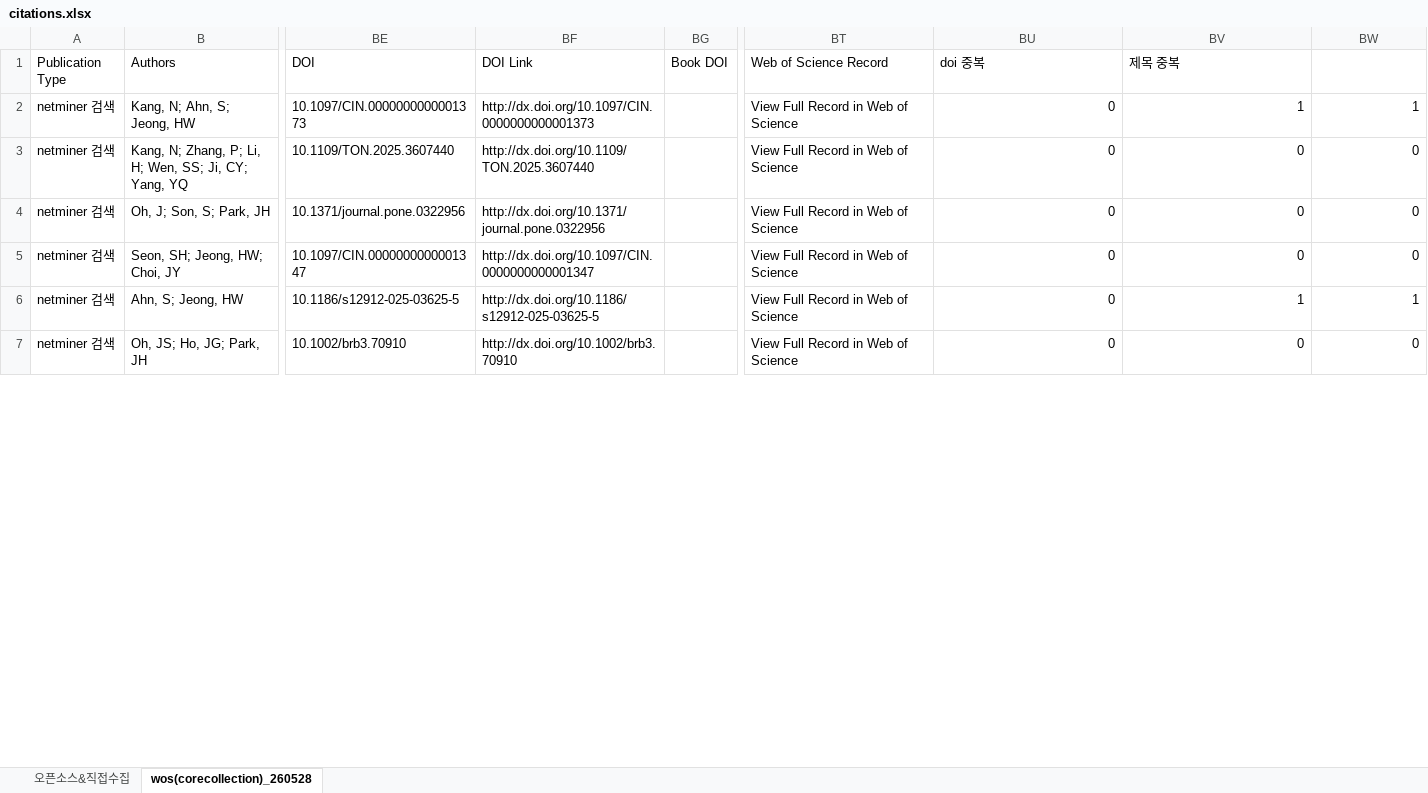
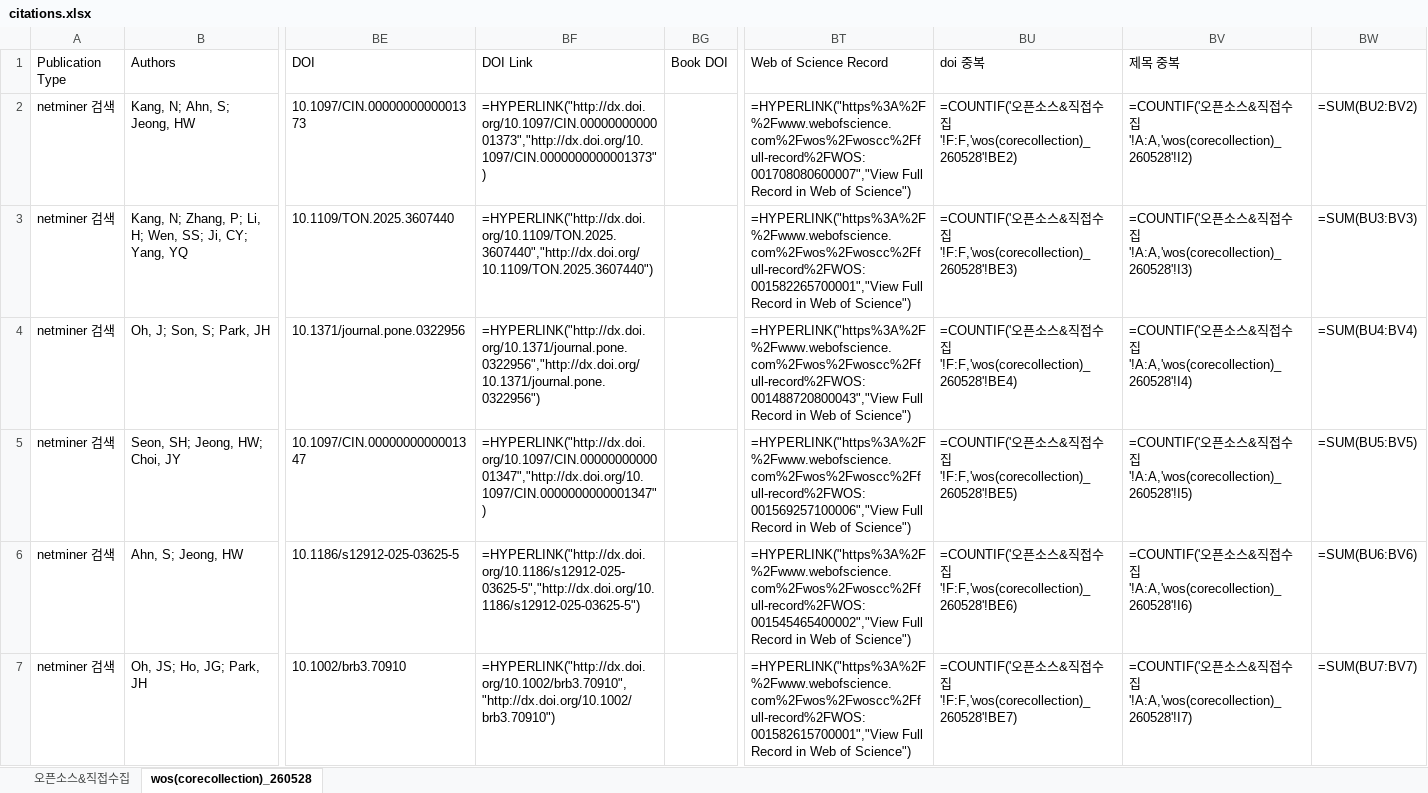
Before and after one commit to netminer-cyram/resources, an Excel workbook: nm-reference/citations.xlsx, sheet wos(corecollection)_260528, drawn as a sheet; only a part is shown, gaps mark what is left out; values as stored, in another font and other column widths than the file's, no borders; formulas without a stored value are shown as written; the diff covers the shown part only; the diff names each change by its address in the sheet, - before the commit and + after, or states it on an @@ line.

```diff
--- a/nm-reference/citations.xlsx (sheet wos(corecollection)_260528)
+++ b/nm-reference/citations.xlsx (sheet wos(corecollection)_260528)
-BF2 (DOI Link): http://dx.doi.org/10.1097/CIN.0000000000001373
+BF2 (DOI Link): =HYPERLINK("http://dx.doi.org/10.1097/CIN.0000000000001373","http://dx.doi.org/10.1097/CIN.0000000000001373")
-BT2 (Web of Science Record): View Full Record in Web of Science
+BT2 (Web of Science Record): =HYPERLINK("https%3A%2F%2Fwww.webofscience.com%2Fwos%2Fwoscc%2Ffull-record%2FWOS:001708080600007","View Full Record in Web of Science")
-BU2 (doi 중복): 0
+BU2 (doi 중복): =COUNTIF('오픈소스&직접수집'!F:F,'wos(corecollection)_260528'!BE2)
-BV2 (제목 중복): 1
+BV2 (제목 중복): =COUNTIF('오픈소스&직접수집'!A:A,'wos(corecollection)_260528'!I2)
-BW2: 1
+BW2: =SUM(BU2:BV2)
-BF3 (DOI Link): http://dx.doi.org/10.1109/TON.2025.3607440
+BF3 (DOI Link): =HYPERLINK("http://dx.doi.org/10.1109/TON.2025.3607440","http://dx.doi.org/10.1109/TON.2025.3607440")
-BT3 (Web of Science Record): View Full Record in Web of Science
+BT3 (Web of Science Record): =HYPERLINK("https%3A%2F%2Fwww.webofscience.com%2Fwos%2Fwoscc%2Ffull-record%2FWOS:001582265700001","View Full Record in Web of Science")
-BU3 (doi 중복): 0
+BU3 (doi 중복): =COUNTIF('오픈소스&직접수집'!F:F,'wos(corecollection)_260528'!BE3)
-BV3 (제목 중복): 0
+BV3 (제목 중복): =COUNTIF('오픈소스&직접수집'!A:A,'wos(corecollection)_260528'!I3)
-BW3: 0
+BW3: =SUM(BU3:BV3)
-BF4 (DOI Link): http://dx.doi.org/10.1371/journal.pone.0322956
+BF4 (DOI Link): =HYPERLINK("http://dx.doi.org/10.1371/journal.pone.0322956","http://dx.doi.org/10.1371/journal.pone.0322956")
-BT4 (Web of Science Record): View Full Record in Web of Science
+BT4 (Web of Science Record): =HYPERLINK("https%3A%2F%2Fwww.webofscience.com%2Fwos%2Fwoscc%2Ffull-record%2FWOS:001488720800043","View Full Record in Web of Science")
-BU4 (doi 중복): 0
+BU4 (doi 중복): =COUNTIF('오픈소스&직접수집'!F:F,'wos(corecollection)_260528'!BE4)
-BV4 (제목 중복): 0
+BV4 (제목 중복): =COUNTIF('오픈소스&직접수집'!A:A,'wos(corecollection)_260528'!I4)
-BW4: 0
+BW4: =SUM(BU4:BV4)
-BF5 (DOI Link): http://dx.doi.org/10.1097/CIN.0000000000001347
+BF5 (DOI Link): =HYPERLINK("http://dx.doi.org/10.1097/CIN.0000000000001347","http://dx.doi.org/10.1097/CIN.0000000000001347")
-BT5 (Web of Science Record): View Full Record in Web of Science
+BT5 (Web of Science Record): =HYPERLINK("https%3A%2F%2Fwww.webofscience.com%2Fwos%2Fwoscc%2Ffull-record%2FWOS:001569257100006","View Full Record in Web of Science")
-BU5 (doi 중복): 0
+BU5 (doi 중복): =COUNTIF('오픈소스&직접수집'!F:F,'wos(corecollection)_260528'!BE5)
-BV5 (제목 중복): 0
+BV5 (제목 중복): =COUNTIF('오픈소스&직접수집'!A:A,'wos(corecollection)_260528'!I5)
-BW5: 0
+BW5: =SUM(BU5:BV5)
-BF6 (DOI Link): http://dx.doi.org/10.1186/s12912-025-03625-5
+BF6 (DOI Link): =HYPERLINK("http://dx.doi.org/10.1186/s12912-025-03625-5","http://dx.doi.org/10.1186/s12912-025-03625-5")
-BT6 (Web of Science Record): View Full Record in Web of Science
+BT6 (Web of Science Record): =HYPERLINK("https%3A%2F%2Fwww.webofscience.com%2Fwos%2Fwoscc%2Ffull-record%2FWOS:001545465400002","View Full Record in Web of Science")
-BU6 (doi 중복): 0
+BU6 (doi 중복): =COUNTIF('오픈소스&직접수집'!F:F,'wos(corecollection)_260528'!BE6)
-BV6 (제목 중복): 1
+BV6 (제목 중복): =COUNTIF('오픈소스&직접수집'!A:A,'wos(corecollection)_260528'!I6)
-BW6: 1
+BW6: =SUM(BU6:BV6)
-BF7 (DOI Link): http://dx.doi.org/10.1002/brb3.70910
+BF7 (DOI Link): =HYPERLINK("http://dx.doi.org/10.1002/brb3.70910","http://dx.doi.org/10.1002/brb3.70910")
-BT7 (Web of Science Record): View Full Record in Web of Science
+BT7 (Web of Science Record): =HYPERLINK("https%3A%2F%2Fwww.webofscience.com%2Fwos%2Fwoscc%2Ffull-record%2FWOS:001582615700001","View Full Record in Web of Science")
-BU7 (doi 중복): 0
+BU7 (doi 중복): =COUNTIF('오픈소스&직접수집'!F:F,'wos(corecollection)_260528'!BE7)
-BV7 (제목 중복): 0
+BV7 (제목 중복): =COUNTIF('오픈소스&직접수집'!A:A,'wos(corecollection)_260528'!I7)
-BW7: 0
+BW7: =SUM(BU7:BV7)
```
Also changed, not shown: 320 edited cells elsewhere in this sheet, sheet 오픈소스&직접수집, 2 other files.
